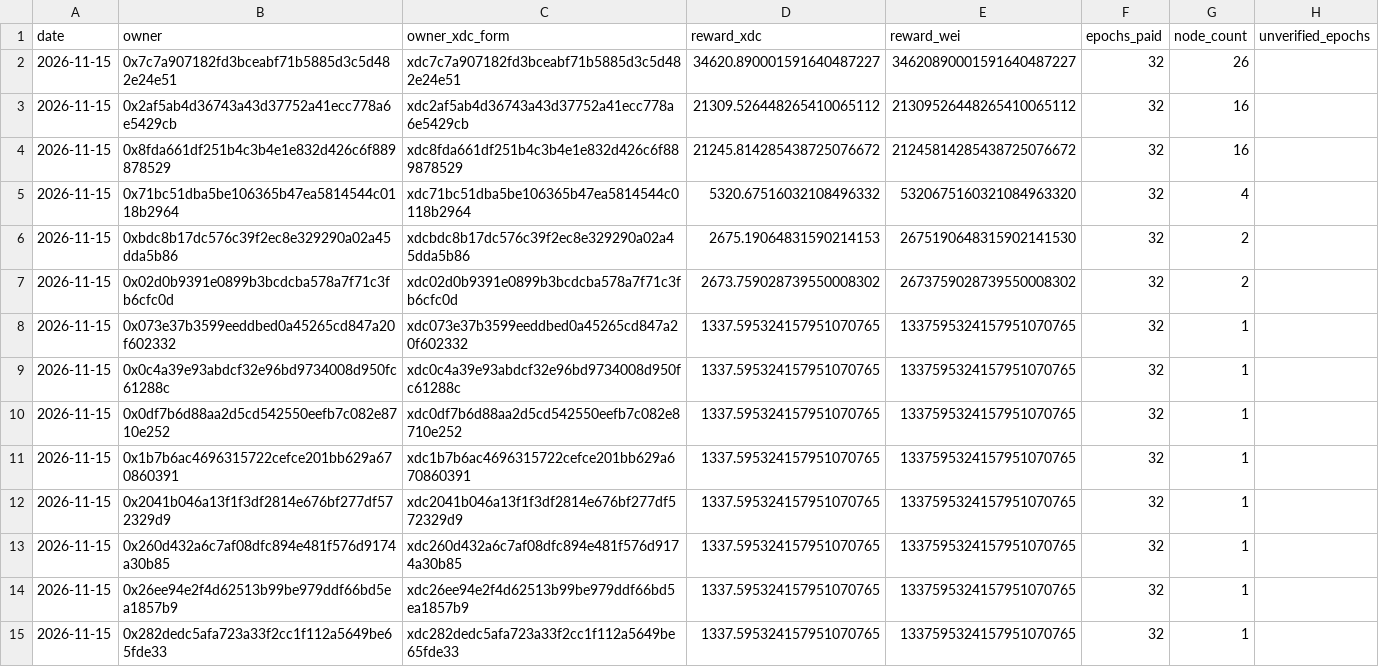
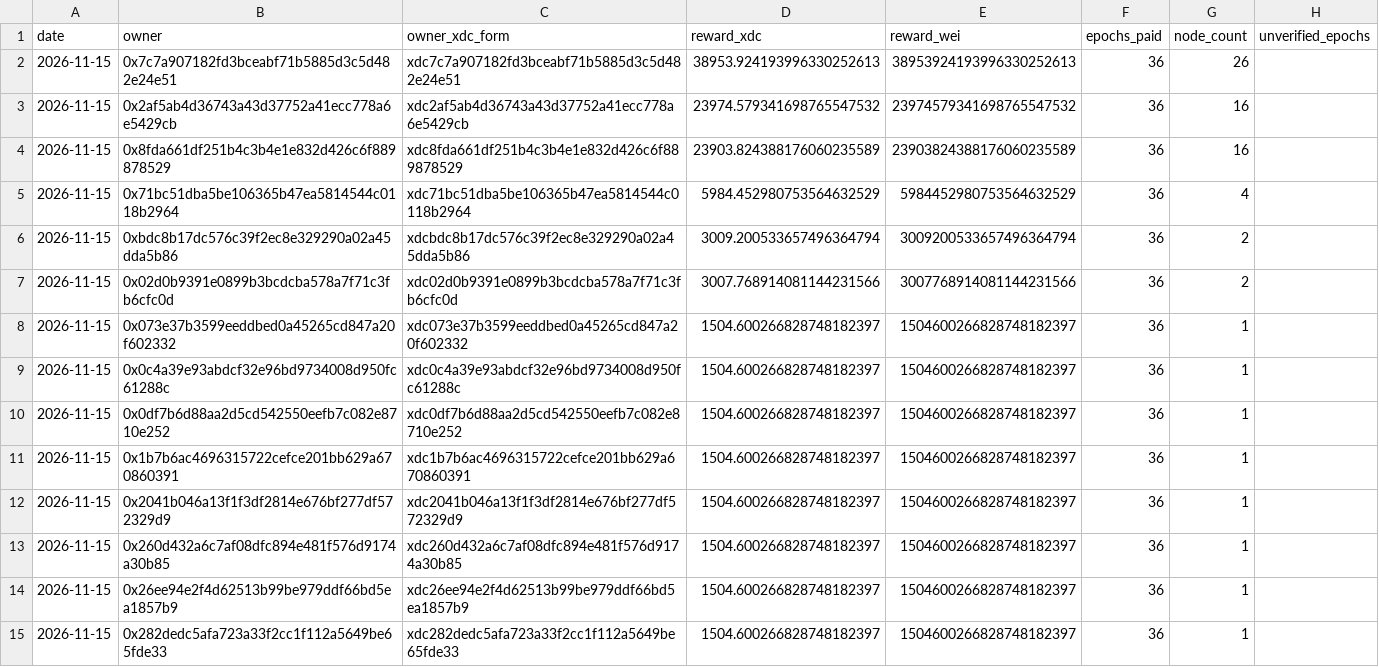
Before and after one commit to s4njk4n/aitest3, a CSV file: v1/epoch-rewards/daily/2026-11-15.csv, drawn as a sheet; only a part is shown; the diff covers the shown part only.

```diff
--- a/v1/epoch-rewards/daily/2026-11-15.csv
+++ b/v1/epoch-rewards/daily/2026-11-15.csv
@@ -1,15 +1,15 @@
 date,owner,owner_xdc_form,reward_xdc,reward_wei,epochs_paid,node_count,unverified_epochs
-2026-11-15,0x7c7a907182fd3bceabf71b5885d3c5d482e24e51,xdc7c7a907182fd3bceabf71b5885d3c5d482e24e51,34620.890001591640487227,34620890001591640487227,32,26,
-2026-11-15,0x2af5ab4d36743a43d37752a41ecc778a6e5429cb,xdc2af5ab4d36743a43d37752a41ecc778a6e5429cb,21309.526448265410065112,21309526448265410065112,32,16,
-2026-11-15,0x8fda661df251b4c3b4e1e832d426c6f889878529,xdc8fda661df251b4c3b4e1e832d426c6f889878529,21245.814285438725076672,21245814285438725076672,32,16,
-2026-11-15,0x71bc51dba5be106365b47ea5814544c0118b2964,xdc71bc51dba5be106365b47ea5814544c0118b2964,5320.67516032108496332,5320675160321084963320,32,4,
-2026-11-15,0xbdc8b17dc576c39f2ec8e329290a02a45dda5b86,xdcbdc8b17dc576c39f2ec8e329290a02a45dda5b86,2675.19064831590214153,2675190648315902141530,32,2,
-2026-11-15,0x02d0b9391e0899b3bcdcba578a7f71c3fb6cfc0d,xdc02d0b9391e0899b3bcdcba578a7f71c3fb6cfc0d,2673.759028739550008302,2673759028739550008302,32,2,
-2026-11-15,0x073e37b3599eeddbed0a45265cd847a20f602332,xdc073e37b3599eeddbed0a45265cd847a20f602332,1337.595324157951070765,1337595324157951070765,32,1,
-2026-11-15,0x0c4a39e93abdcf32e96bd9734008d950fc61288c,xdc0c4a39e93abdcf32e96bd9734008d950fc61288c,1337.595324157951070765,1337595324157951070765,32,1,
-2026-11-15,0x0df7b6d88aa2d5cd542550eefb7c082e8710e252,xdc0df7b6d88aa2d5cd542550eefb7c082e8710e252,1337.595324157951070765,1337595324157951070765,32,1,
-2026-11-15,0x1b7b6ac4696315722cefce201bb629a670860391,xdc1b7b6ac4696315722cefce201bb629a670860391,1337.595324157951070765,1337595324157951070765,32,1,
-2026-11-15,0x2041b046a13f1f3df2814e676bf277df572329d9,xdc2041b046a13f1f3df2814e676bf277df572329d9,1337.595324157951070765,1337595324157951070765,32,1,
-2026-11-15,0x260d432a6c7af08dfc894e481f576d9174a30b85,xdc260d432a6c7af08dfc894e481f576d9174a30b85,1337.595324157951070765,1337595324157951070765,32,1,
-2026-11-15,0x26ee94e2f4d62513b99be979ddf66bd5ea1857b9,xdc26ee94e2f4d62513b99be979ddf66bd5ea1857b9,1337.595324157951070765,1337595324157951070765,32,1,
-2026-11-15,0x282dedc5afa723a33f2cc1f112a5649be65fde33,xdc282dedc5afa723a33f2cc1f112a5649be65fde33,1337.595324157951070765,1337595324157951070765,32,1,
+2026-11-15,0x7c7a907182fd3bceabf71b5885d3c5d482e24e51,xdc7c7a907182fd3bceabf71b5885d3c5d482e24e51,38953.924193996330252613,38953924193996330252613,36,26,
+2026-11-15,0x2af5ab4d36743a43d37752a41ecc778a6e5429cb,xdc2af5ab4d36743a43d37752a41ecc778a6e5429cb,23974.579341698765547532,23974579341698765547532,36,16,
+2026-11-15,0x8fda661df251b4c3b4e1e832d426c6f889878529,xdc8fda661df251b4c3b4e1e832d426c6f889878529,23903.824388176060235589,23903824388176060235589,36,16,
+2026-11-15,0x71bc51dba5be106365b47ea5814544c0118b2964,xdc71bc51dba5be106365b47ea5814544c0118b2964,5984.452980753564632529,5984452980753564632529,36,4,
+2026-11-15,0xbdc8b17dc576c39f2ec8e329290a02a45dda5b86,xdcbdc8b17dc576c39f2ec8e329290a02a45dda5b86,3009.200533657496364794,3009200533657496364794,36,2,
+2026-11-15,0x02d0b9391e0899b3bcdcba578a7f71c3fb6cfc0d,xdc02d0b9391e0899b3bcdcba578a7f71c3fb6cfc0d,3007.768914081144231566,3007768914081144231566,36,2,
+2026-11-15,0x073e37b3599eeddbed0a45265cd847a20f602332,xdc073e37b3599eeddbed0a45265cd847a20f602332,1504.600266828748182397,1504600266828748182397,36,1,
+2026-11-15,0x0c4a39e93abdcf32e96bd9734008d950fc61288c,xdc0c4a39e93abdcf32e96bd9734008d950fc61288c,1504.600266828748182397,1504600266828748182397,36,1,
+2026-11-15,0x0df7b6d88aa2d5cd542550eefb7c082e8710e252,xdc0df7b6d88aa2d5cd542550eefb7c082e8710e252,1504.600266828748182397,1504600266828748182397,36,1,
+2026-11-15,0x1b7b6ac4696315722cefce201bb629a670860391,xdc1b7b6ac4696315722cefce201bb629a670860391,1504.600266828748182397,1504600266828748182397,36,1,
+2026-11-15,0x2041b046a13f1f3df2814e676bf277df572329d9,xdc2041b046a13f1f3df2814e676bf277df572329d9,1504.600266828748182397,1504600266828748182397,36,1,
+2026-11-15,0x260d432a6c7af08dfc894e481f576d9174a30b85,xdc260d432a6c7af08dfc894e481f576d9174a30b85,1504.600266828748182397,1504600266828748182397,36,1,
+2026-11-15,0x26ee94e2f4d62513b99be979ddf66bd5ea1857b9,xdc26ee94e2f4d62513b99be979ddf66bd5ea1857b9,1504.600266828748182397,1504600266828748182397,36,1,
+2026-11-15,0x282dedc5afa723a33f2cc1f112a5649be65fde33,xdc282dedc5afa723a33f2cc1f112a5649be65fde33,1504.600266828748182397,1504600266828748182397,36,1,
```
Also changed, not shown: 1 added row, 1 removed row and 99 edited cells elsewhere in this file, 31 other files.
